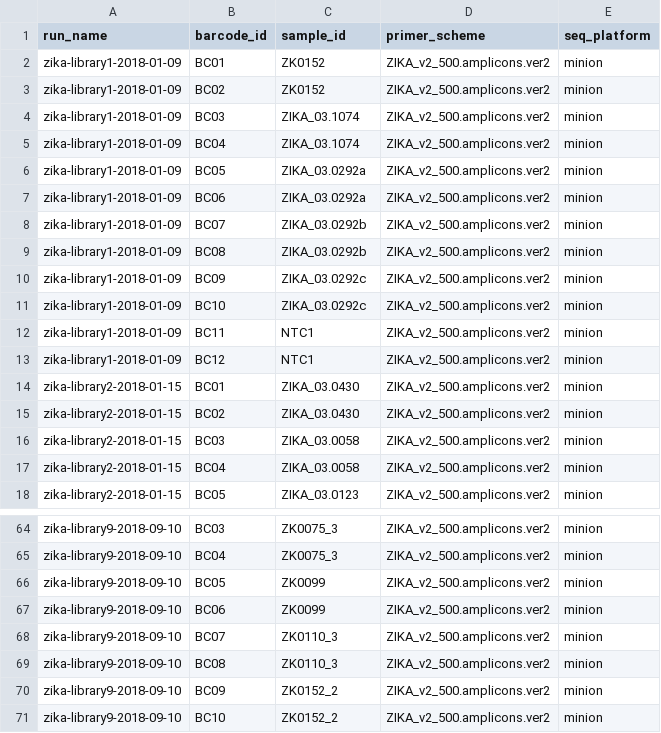
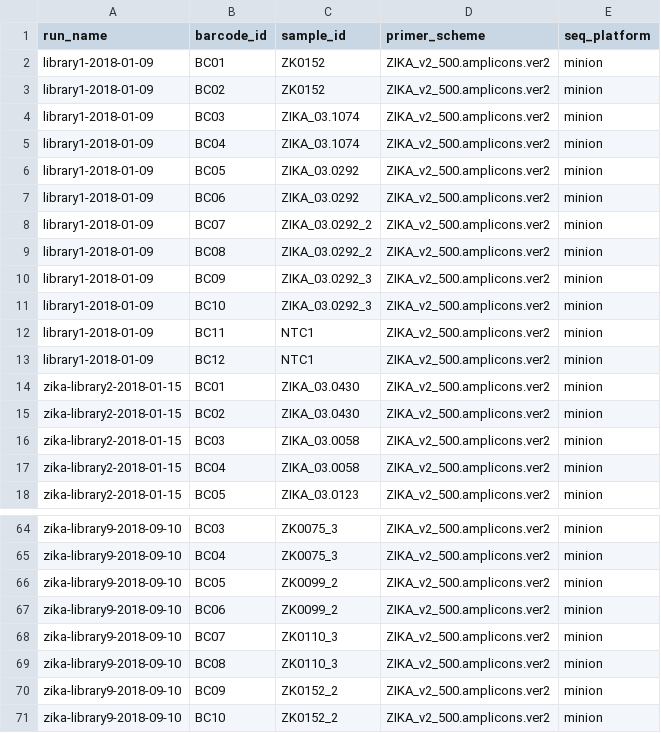
Before and after one commit to khourious/minion-seq, a TSV file: samples/runs.tsv, drawn as a sheet; only a part is shown, gaps mark what is left out.

```diff
--- a/samples/runs.tsv
+++ b/samples/runs.tsv
@@ -1,14 +1,14 @@
 run_name	barcode_id	sample_id	primer_scheme	seq_platform
-zika-library1-2018-01-09	BC01	ZK0152	ZIKA_v2_500.amplicons.ver2	minion
-zika-library1-2018-01-09	BC02	ZK0152	ZIKA_v2_500.amplicons.ver2	minion
-zika-library1-2018-01-09	BC03	ZIKA_03.1074	ZIKA_v2_500.amplicons.ver2	minion
-zika-library1-2018-01-09	BC04	ZIKA_03.1074	ZIKA_v2_500.amplicons.ver2	minion
-zika-library1-2018-01-09	BC05	ZIKA_03.0292a	ZIKA_v2_500.amplicons.ver2	minion
-zika-library1-2018-01-09	BC06	ZIKA_03.0292a	ZIKA_v2_500.amplicons.ver2	minion
-zika-library1-2018-01-09	BC07	ZIKA_03.0292b	ZIKA_v2_500.amplicons.ver2	minion
-zika-library1-2018-01-09	BC08	ZIKA_03.0292b	ZIKA_v2_500.amplicons.ver2	minion
-zika-library1-2018-01-09	BC09	ZIKA_03.0292c	ZIKA_v2_500.amplicons.ver2	minion
-zika-library1-2018-01-09	BC10	ZIKA_03.0292c	ZIKA_v2_500.amplicons.ver2	minion
-zika-library1-2018-01-09	BC11	NTC1	ZIKA_v2_500.amplicons.ver2	minion
-zika-library1-2018-01-09	BC12	NTC1	ZIKA_v2_500.amplicons.ver2	minion
+library1-2018-01-09	BC01	ZK0152	ZIKA_v2_500.amplicons.ver2	minion
+library1-2018-01-09	BC02	ZK0152	ZIKA_v2_500.amplicons.ver2	minion
+library1-2018-01-09	BC03	ZIKA_03.1074	ZIKA_v2_500.amplicons.ver2	minion
+library1-2018-01-09	BC04	ZIKA_03.1074	ZIKA_v2_500.amplicons.ver2	minion
+library1-2018-01-09	BC05	ZIKA_03.0292	ZIKA_v2_500.amplicons.ver2	minion
+library1-2018-01-09	BC06	ZIKA_03.0292	ZIKA_v2_500.amplicons.ver2	minion
+library1-2018-01-09	BC07	ZIKA_03.0292_2	ZIKA_v2_500.amplicons.ver2	minion
+library1-2018-01-09	BC08	ZIKA_03.0292_2	ZIKA_v2_500.amplicons.ver2	minion
+library1-2018-01-09	BC09	ZIKA_03.0292_3	ZIKA_v2_500.amplicons.ver2	minion
+library1-2018-01-09	BC10	ZIKA_03.0292_3	ZIKA_v2_500.amplicons.ver2	minion
+library1-2018-01-09	BC11	NTC1	ZIKA_v2_500.amplicons.ver2	minion
+library1-2018-01-09	BC12	NTC1	ZIKA_v2_500.amplicons.ver2	minion
 zika-library2-2018-01-15	BC01	ZIKA_03.0430	ZIKA_v2_500.amplicons.ver2	minion
@@ -65,4 +65,4 @@ zika-library9-2018-09-10	BC03	ZK0075_3	ZIKA_v2_500.amplicons.ver2	minion
 zika-library9-2018-09-10	BC04	ZK0075_3	ZIKA_v2_500.amplicons.ver2	minion
-zika-library9-2018-09-10	BC05	ZK0099	ZIKA_v2_500.amplicons.ver2	minion
-zika-library9-2018-09-10	BC06	ZK0099	ZIKA_v2_500.amplicons.ver2	minion
+zika-library9-2018-09-10	BC05	ZK0099_2	ZIKA_v2_500.amplicons.ver2	minion
+zika-library9-2018-09-10	BC06	ZK0099_2	ZIKA_v2_500.amplicons.ver2	minion
 zika-library9-2018-09-10	BC07	ZK0110_3	ZIKA_v2_500.amplicons.ver2	minion
```
Also changed, not shown: samples/samples.tsv, 2 other files.
